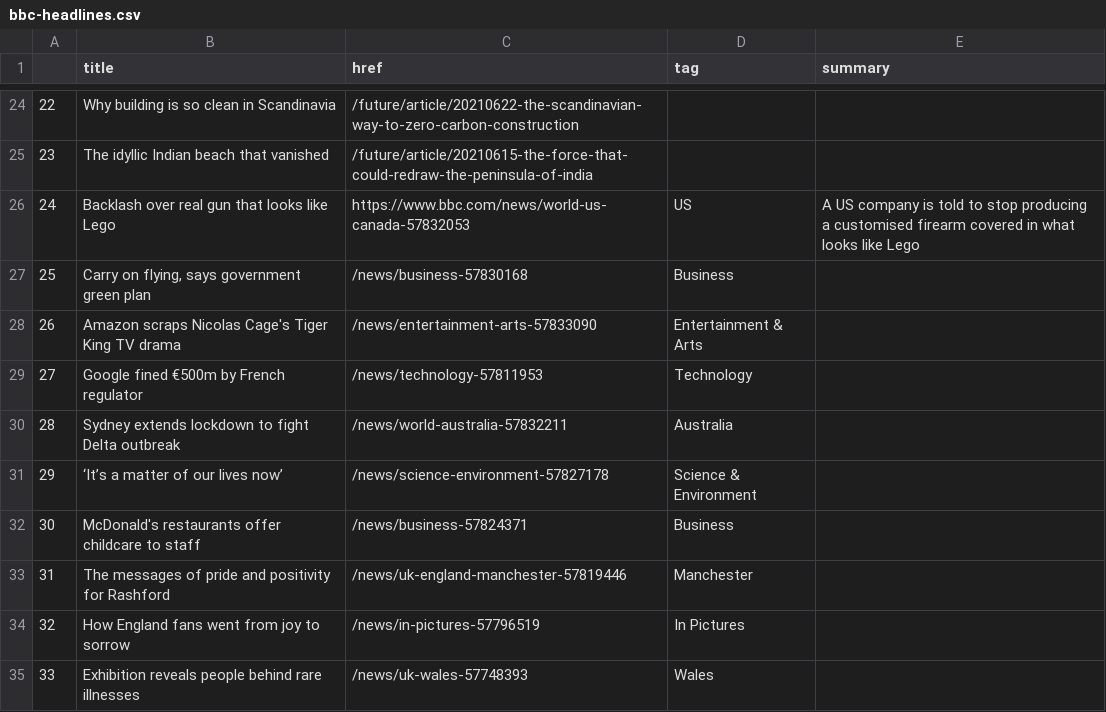
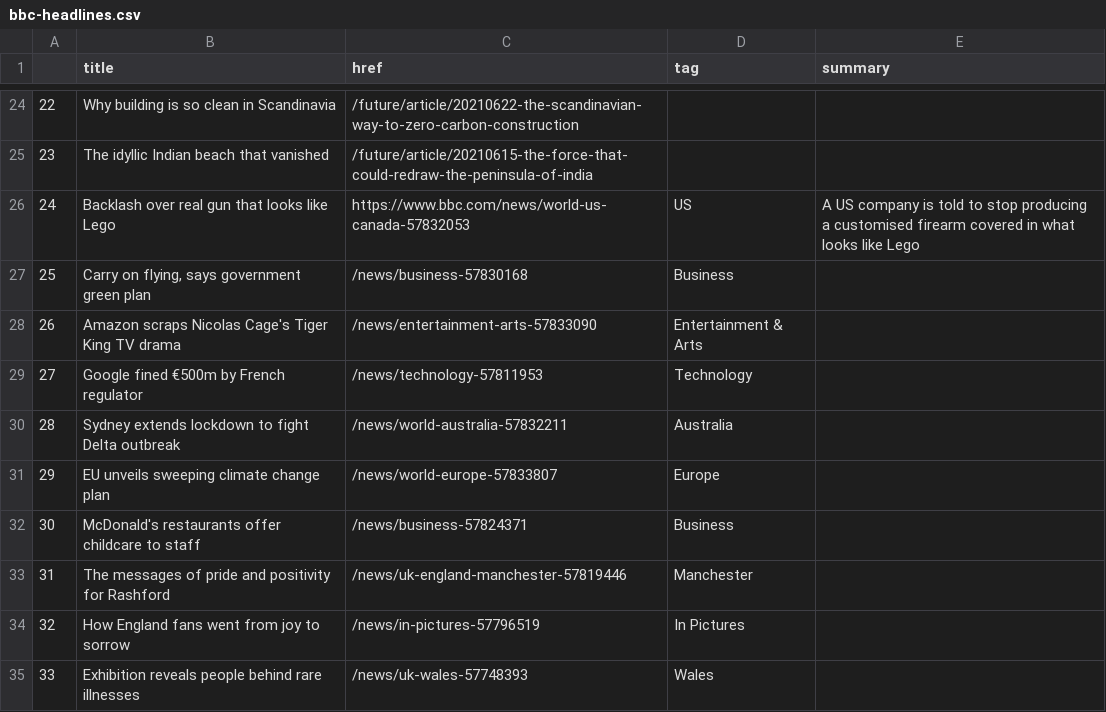
Before and after one commit to alyssafrndz/automatic-scraper, a CSV file: bbc-headlines.csv, drawn as a sheet; only a part is shown, gaps mark what is left out.

```diff
--- a/bbc-headlines.csv
+++ b/bbc-headlines.csv
@@ -30,3 +30,3 @@
 28,Sydney extends lockdown to fight Delta outbreak,/news/world-australia-57832211,Australia,
-29,‘It’s a matter of our lives now’,/news/science-environment-57827178,Science & Environment,
+29,EU unveils sweeping climate change plan,/news/world-europe-57833807,Europe,
 30,McDonald's restaurants offer childcare to staff,/news/business-57824371,Business,
```
